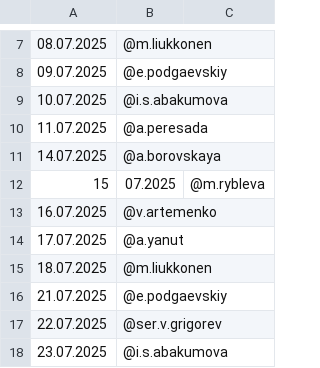
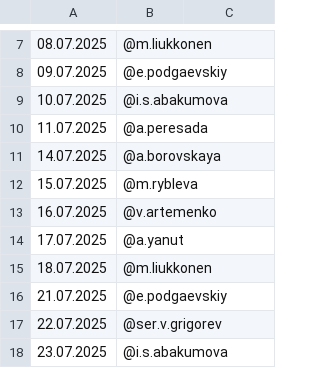
Before and after one commit to Kenzzzji/test2, a CSV file: schedule.csv, drawn as a sheet; only a part is shown, gaps mark what is left out.

Commit message:
Update schedule.csv

```diff
--- a/schedule.csv
+++ b/schedule.csv
@@ -11,3 +11,3 @@
 14.07.2025,@a.borovskaya
-15,07.2025,@m.rybleva
+15.07.2025,@m.rybleva
 16.07.2025,@v.artemenko
```
